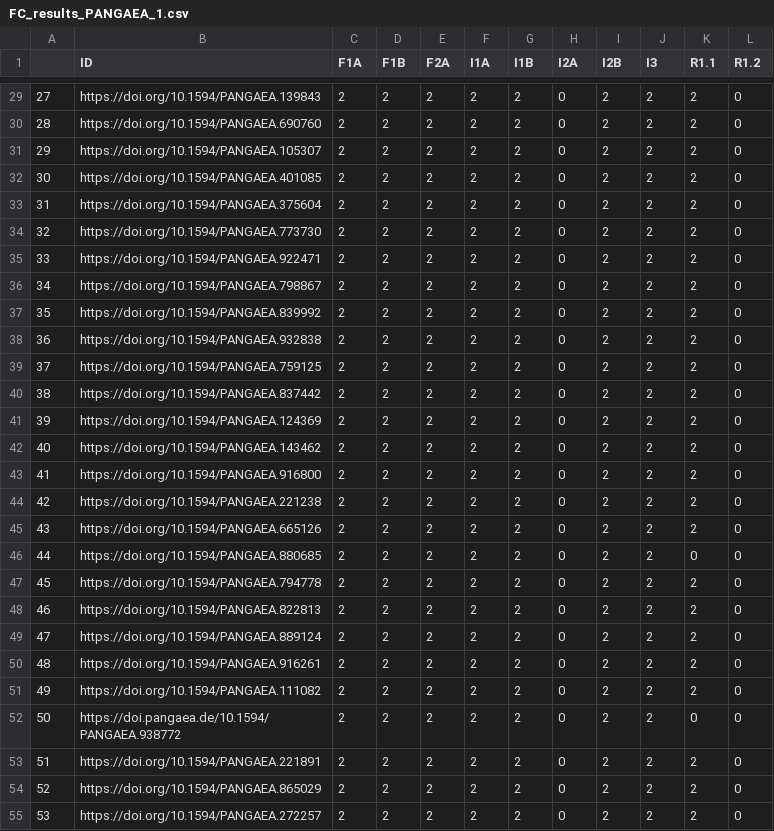
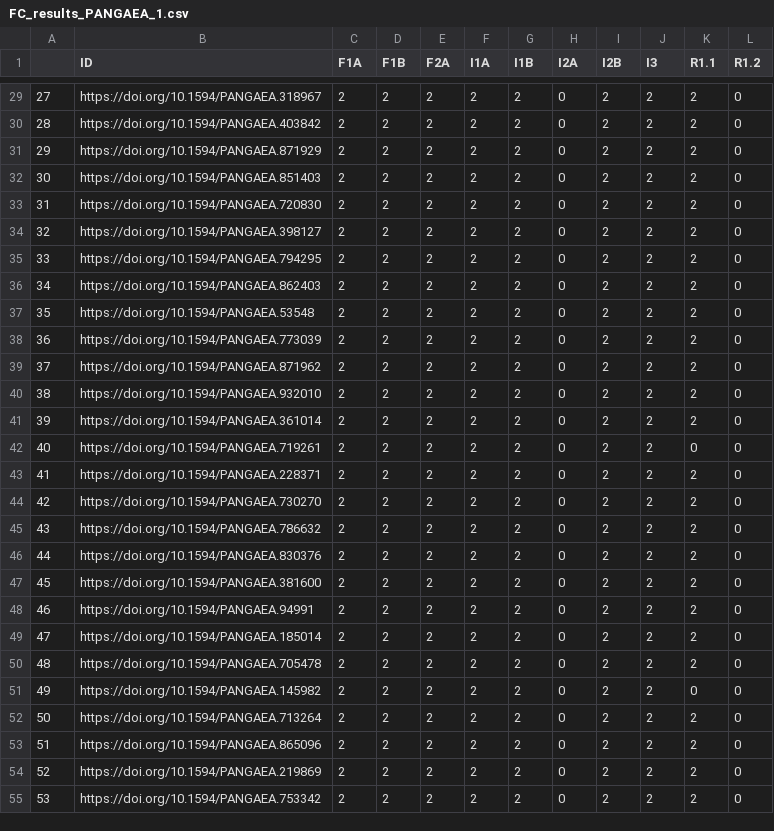
Before and after one commit to IFB-ElixirFr/FAIR-checker, a CSV file: notebooks/results/pangaea_data/FC_results_PANGAEA_1.csv, drawn as a sheet; only a part is shown, gaps mark what is left out; the diff covers the shown part only.

```diff
--- a/notebooks/results/pangaea_data/FC_results_PANGAEA_1.csv
+++ b/notebooks/results/pangaea_data/FC_results_PANGAEA_1.csv
@@ -29,27 +29,27 @@
-27,https://doi.org/10.1594/PANGAEA.139843,2,2,2,2,2,0,2,2,2,0
-28,https://doi.org/10.1594/PANGAEA.690760,2,2,2,2,2,0,2,2,2,0
-29,https://doi.org/10.1594/PANGAEA.105307,2,2,2,2,2,0,2,2,2,0
-30,https://doi.org/10.1594/PANGAEA.401085,2,2,2,2,2,0,2,2,2,0
-31,https://doi.org/10.1594/PANGAEA.375604,2,2,2,2,2,0,2,2,2,0
-32,https://doi.org/10.1594/PANGAEA.773730,2,2,2,2,2,0,2,2,2,0
-33,https://doi.org/10.1594/PANGAEA.922471,2,2,2,2,2,0,2,2,2,0
-34,https://doi.org/10.1594/PANGAEA.798867,2,2,2,2,2,0,2,2,2,0
-35,https://doi.org/10.1594/PANGAEA.839992,2,2,2,2,2,0,2,2,2,0
-36,https://doi.org/10.1594/PANGAEA.932838,2,2,2,2,2,0,2,2,2,0
-37,https://doi.org/10.1594/PANGAEA.759125,2,2,2,2,2,0,2,2,2,0
-38,https://doi.org/10.1594/PANGAEA.837442,2,2,2,2,2,0,2,2,2,0
-39,https://doi.org/10.1594/PANGAEA.124369,2,2,2,2,2,0,2,2,2,0
-40,https://doi.org/10.1594/PANGAEA.143462,2,2,2,2,2,0,2,2,2,0
-41,https://doi.org/10.1594/PANGAEA.916800,2,2,2,2,2,0,2,2,2,0
-42,https://doi.org/10.1594/PANGAEA.221238,2,2,2,2,2,0,2,2,2,0
-43,https://doi.org/10.1594/PANGAEA.665126,2,2,2,2,2,0,2,2,2,0
-44,https://doi.org/10.1594/PANGAEA.880685,2,2,2,2,2,0,2,2,0,0
-45,https://doi.org/10.1594/PANGAEA.794778,2,2,2,2,2,0,2,2,2,0
-46,https://doi.org/10.1594/PANGAEA.822813,2,2,2,2,2,0,2,2,2,0
-47,https://doi.org/10.1594/PANGAEA.889124,2,2,2,2,2,0,2,2,2,0
-48,https://doi.org/10.1594/PANGAEA.916261,2,2,2,2,2,0,2,2,2,0
-49,https://doi.org/10.1594/PANGAEA.111082,2,2,2,2,2,0,2,2,2,0
-50,https://doi.pangaea.de/10.1594/PANGAEA.938772,2,2,2,2,2,0,2,2,0,0
-51,https://doi.org/10.1594/PANGAEA.221891,2,2,2,2,2,0,2,2,2,0
-52,https://doi.org/10.1594/PANGAEA.865029,2,2,2,2,2,0,2,2,2,0
-53,https://doi.org/10.1594/PANGAEA.272257,2,2,2,2,2,0,2,2,2,0
+27,https://doi.org/10.1594/PANGAEA.318967,2,2,2,2,2,0,2,2,2,0
+28,https://doi.org/10.1594/PANGAEA.403842,2,2,2,2,2,0,2,2,2,0
+29,https://doi.org/10.1594/PANGAEA.871929,2,2,2,2,2,0,2,2,2,0
+30,https://doi.org/10.1594/PANGAEA.851403,2,2,2,2,2,0,2,2,2,0
+31,https://doi.org/10.1594/PANGAEA.720830,2,2,2,2,2,0,2,2,2,0
+32,https://doi.org/10.1594/PANGAEA.398127,2,2,2,2,2,0,2,2,2,0
+33,https://doi.org/10.1594/PANGAEA.794295,2,2,2,2,2,0,2,2,2,0
+34,https://doi.org/10.1594/PANGAEA.862403,2,2,2,2,2,0,2,2,2,0
+35,https://doi.org/10.1594/PANGAEA.53548,2,2,2,2,2,0,2,2,2,0
+36,https://doi.org/10.1594/PANGAEA.773039,2,2,2,2,2,0,2,2,2,0
+37,https://doi.org/10.1594/PANGAEA.871962,2,2,2,2,2,0,2,2,2,0
+38,https://doi.org/10.1594/PANGAEA.932010,2,2,2,2,2,0,2,2,2,0
+39,https://doi.org/10.1594/PANGAEA.361014,2,2,2,2,2,0,2,2,2,0
+40,https://doi.org/10.1594/PANGAEA.719261,2,2,2,2,2,0,2,2,0,0
+41,https://doi.org/10.1594/PANGAEA.228371,2,2,2,2,2,0,2,2,2,0
+42,https://doi.org/10.1594/PANGAEA.730270,2,2,2,2,2,0,2,2,2,0
+43,https://doi.org/10.1594/PANGAEA.786632,2,2,2,2,2,0,2,2,2,0
+44,https://doi.org/10.1594/PANGAEA.830376,2,2,2,2,2,0,2,2,2,0
+45,https://doi.org/10.1594/PANGAEA.381600,2,2,2,2,2,0,2,2,2,0
+46,https://doi.org/10.1594/PANGAEA.94991,2,2,2,2,2,0,2,2,2,0
+47,https://doi.org/10.1594/PANGAEA.185014,2,2,2,2,2,0,2,2,2,0
+48,https://doi.org/10.1594/PANGAEA.705478,2,2,2,2,2,0,2,2,2,0
+49,https://doi.org/10.1594/PANGAEA.145982,2,2,2,2,2,0,2,2,0,0
+50,https://doi.org/10.1594/PANGAEA.713264,2,2,2,2,2,0,2,2,2,0
+51,https://doi.org/10.1594/PANGAEA.865096,2,2,2,2,2,0,2,2,2,0
+52,https://doi.org/10.1594/PANGAEA.219869,2,2,2,2,2,0,2,2,2,0
+53,https://doi.org/10.1594/PANGAEA.753342,2,2,2,2,2,0,2,2,2,0
```
Also changed, not shown: 81 edited cells elsewhere in this file, notebooks/results/pangaea_data/exec_time_PANGAEA_1.csv, notebooks/results/pangaea_data/exec_time_PANGAEA_2.csv, 10 other files.
